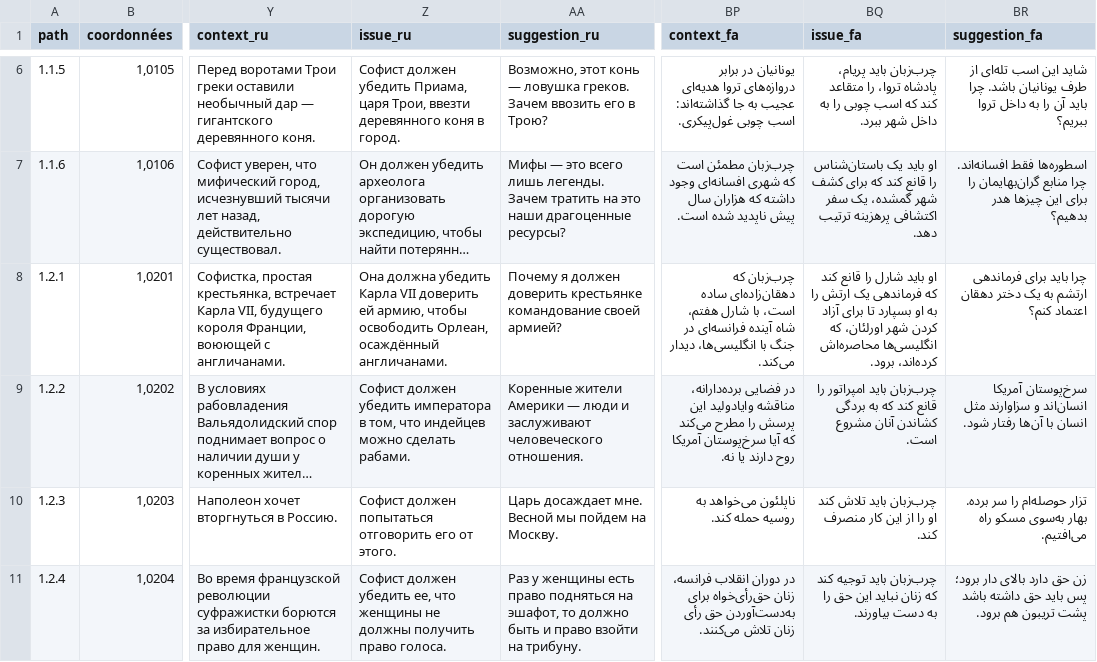
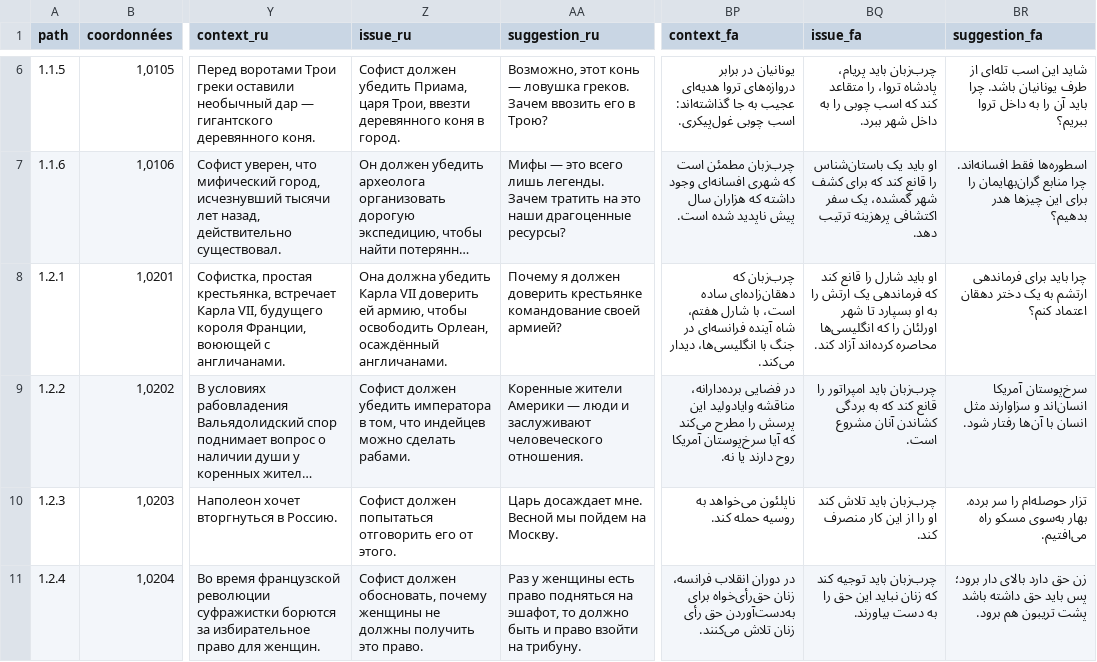
Before and after one commit to ArgumentumGames/Argumentum, a CSV file: Cards/Scenarii/Argumentum Scenarii - Cards.csv, drawn as a sheet; only a part is shown, gaps mark what is left out; long unchanged cells end in …; the diff covers the shown part only; the diff names each change by its address in the sheet, - before the commit and + after, or states it on an @@ line.

```diff
--- a/Cards/Scenarii/Argumentum Scenarii - Cards.csv
+++ b/Cards/Scenarii/Argumentum Scenarii - Cards.csv
-BQ8 (issue_fa): …بسپارد تا برای آزاد کردن شهر اورلئان، که انگلیسی‌ها محاصره‌اش کرده‌اند، برود.
+BQ8 (issue_fa): …بسپارد تا شهر اورلئان را که انگلیسی‌ها محاصره کرده‌اند آزاد کند.
-Z11 (issue_ru): Софист должен убедить ее, что женщины не должны получить право голоса.
+Z11 (issue_ru): Софист должен обосновать, почему женщины не должны получить это право.
```
Also changed, not shown: 4 edited cells elsewhere in this file.
